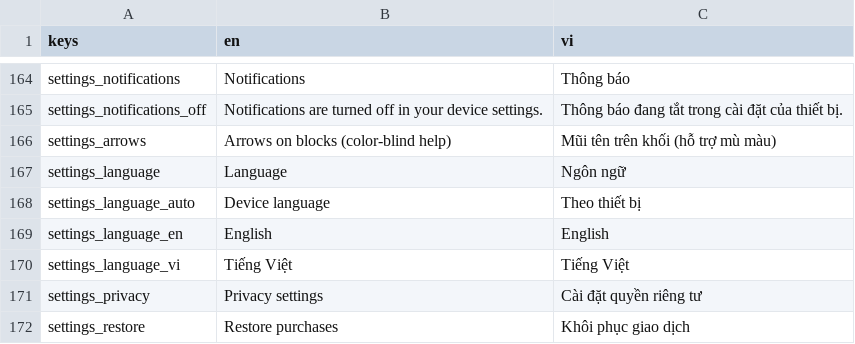
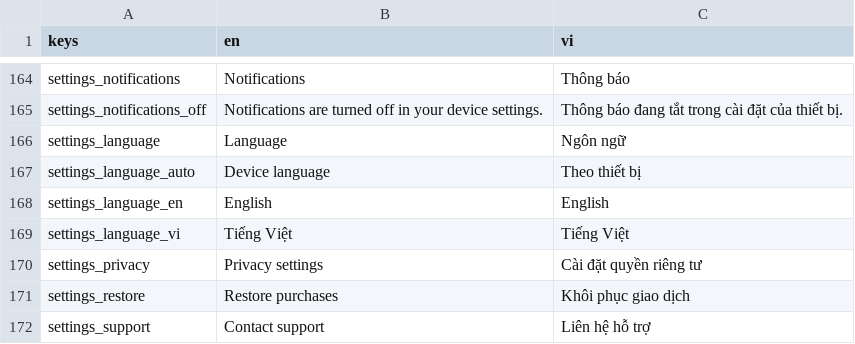
Before and after one commit to nguyenthivinh147-code/TapBlockOut, a CSV file: i18n/strings.csv, drawn as a sheet; only a part is shown, gaps mark what is left out; the shorter side is filled out with more unchanged rows.

```diff
--- a/i18n/strings.csv
+++ b/i18n/strings.csv
@@ -165,3 +165,2 @@ settings_notifications,Notifications,Thông báo
 settings_notifications_off,Notifications are turned off in your device settings.,Thông báo đang tắt trong cài đặt của thiết bị.
-settings_arrows,Arrows on blocks (color-blind help),Mũi tên trên khối (hỗ trợ mù màu)
 settings_language,Language,Ngôn ngữ
```
Also changed, not shown: 12 other files.
